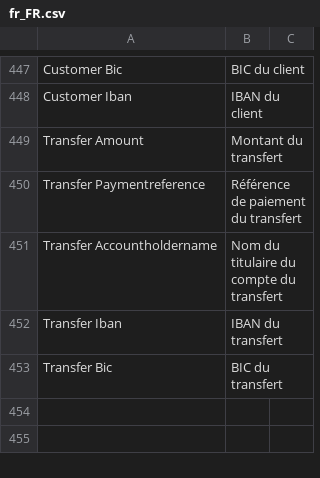
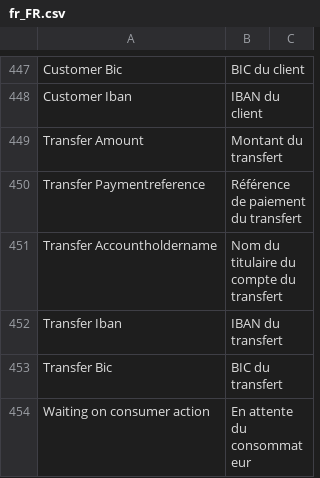
Before and after one commit to buckaroo-it/Magento2, a CSV file: i18n/fr_FR.csv, drawn as a sheet; only a part is shown, gaps mark what is left out; the diff names each change by its address in the sheet, - before the commit and + after, or states it on an @@ line.

Commit message:
BP-2574 - Add Translations

```diff
--- a/i18n/fr_FR.csv
+++ b/i18n/fr_FR.csv
+row 454: Waiting on consumer action | En attente du consommateur
```
Also changed, not shown: i18n/de_DE.csv, i18n/en_US.csv, 4 other files.
